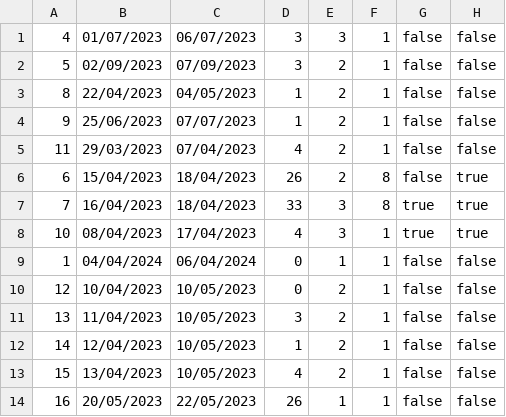
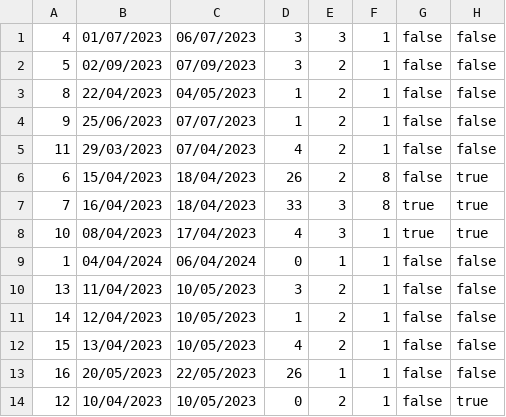
Before and after one commit to banja001/Alt-F4, a CSV file: booking/booking/Resources/Data/reservedDates.csv, drawn as a sheet.

```diff
--- a/booking/booking/Resources/Data/reservedDates.csv
+++ b/booking/booking/Resources/Data/reservedDates.csv
@@ -9,3 +9,2 @@
 1|04/04/2024|06/04/2024|0|1|1|false|false
-12|10/04/2023|10/05/2023|0|2|1|false|false
 13|11/04/2023|10/05/2023|3|2|1|false|false
@@ -14 +13,2 @@
 16|20/05/2023|22/05/2023|26|1|1|false|false
+12|10/04/2023|10/05/2023|0|2|1|false|true
```
Also changed, not shown: booking/booking/Resources/Data/users.csv, 6 other files.
